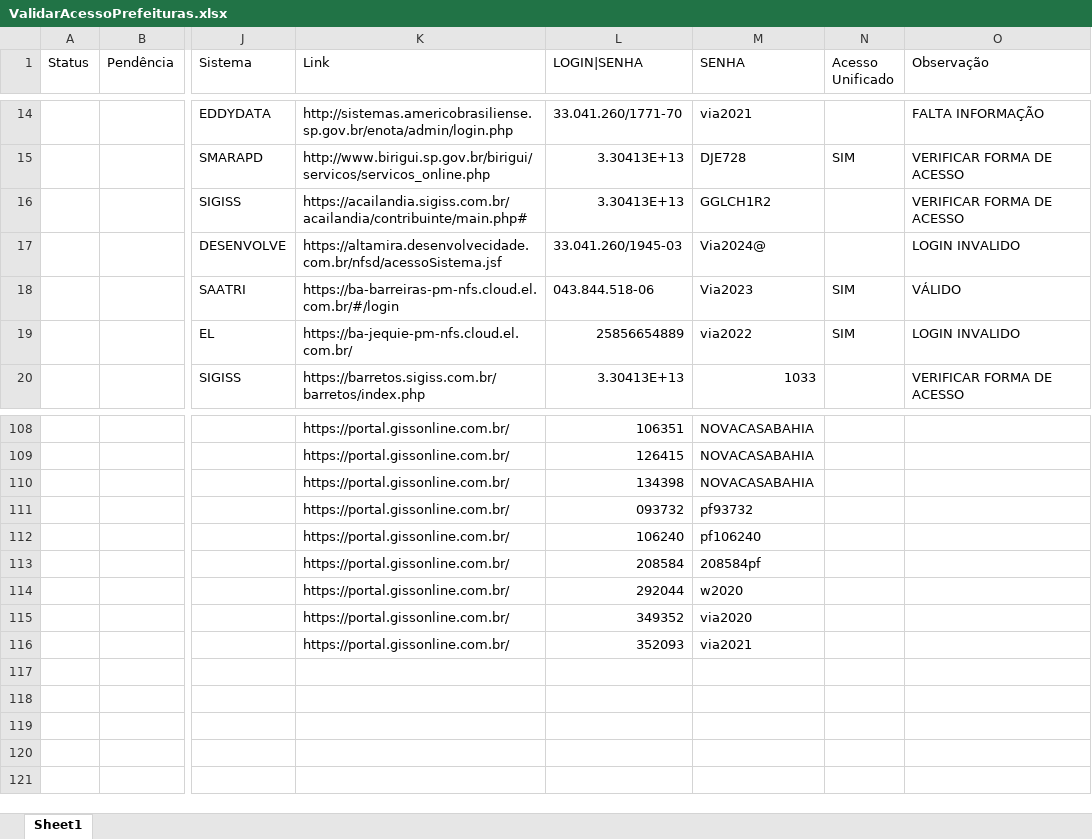
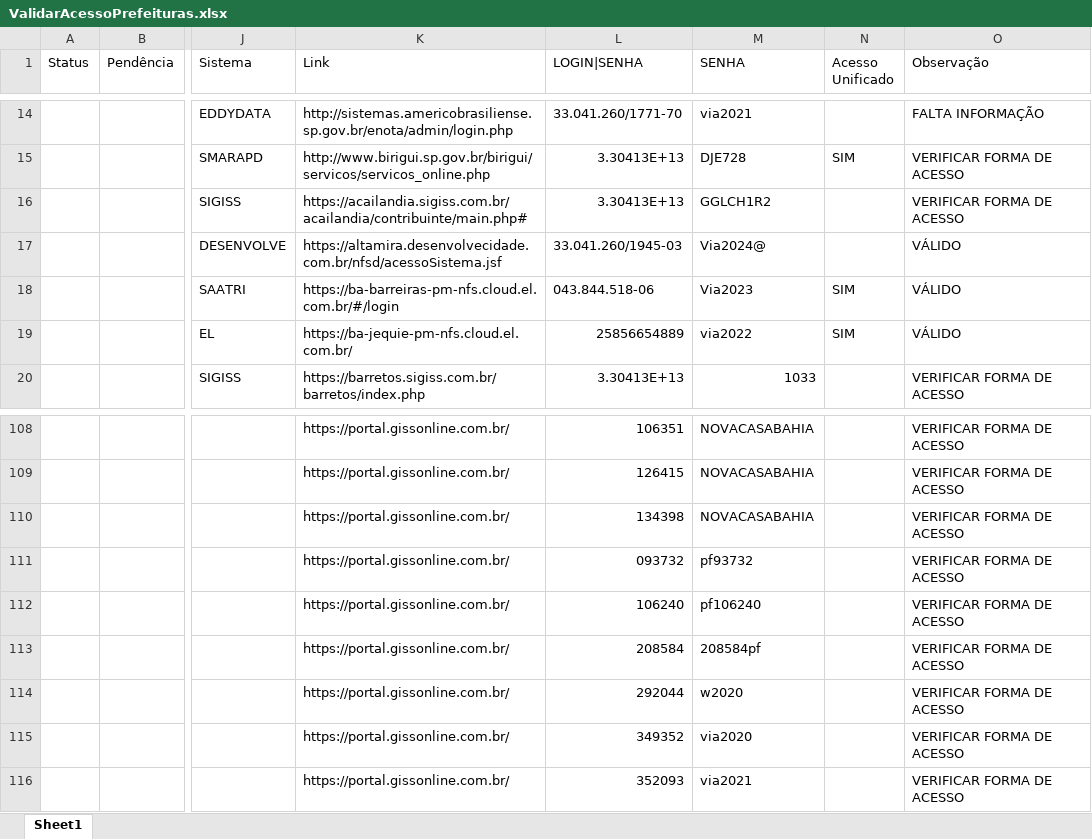
Before and after one commit to AndyinTheNW/AcessoPrefeituras, an Excel workbook: ValidarAcessoPrefeituras.xlsx, sheet Sheet1, drawn as a sheet; only a part is shown, gaps mark what is left out; values as stored, in another font and other column widths than the file's, no cell formats; the diff covers the shown part only; the diff names each change by its address in the sheet, - before the commit and + after, or states it on an @@ line.

```diff
--- a/ValidarAcessoPrefeituras.xlsx (sheet Sheet1)
+++ b/ValidarAcessoPrefeituras.xlsx (sheet Sheet1)
-O17 (Observação): LOGIN INVALIDO
+O17 (Observação): VÁLIDO
-O19 (Observação): LOGIN INVALIDO
+O19 (Observação): VÁLIDO
-O108:O116 (Observação): (empty)
+O108:O116 (Observação): VERIFICAR FORMA DE ACESSO
```
Also changed, not shown: 81 edited cells elsewhere in this sheet, cell formats, 1 other file.
